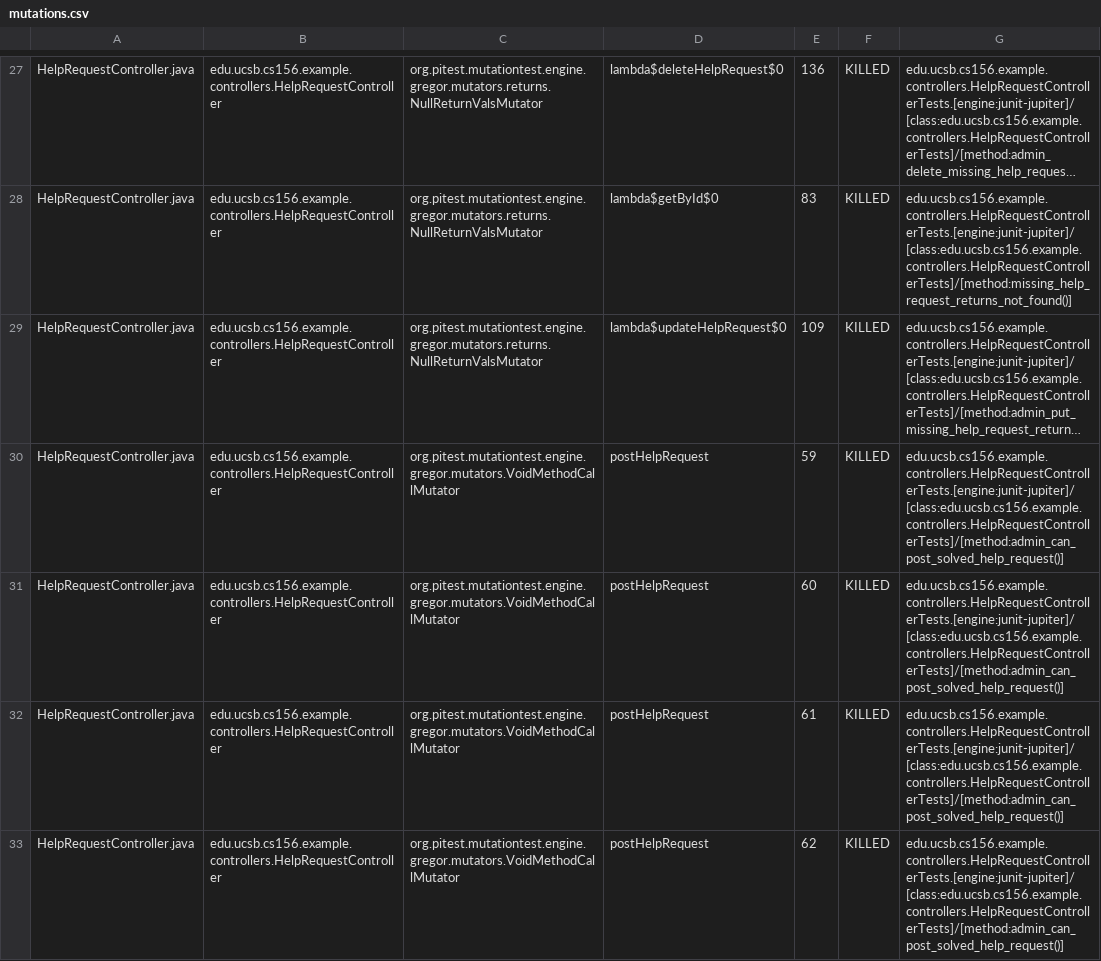
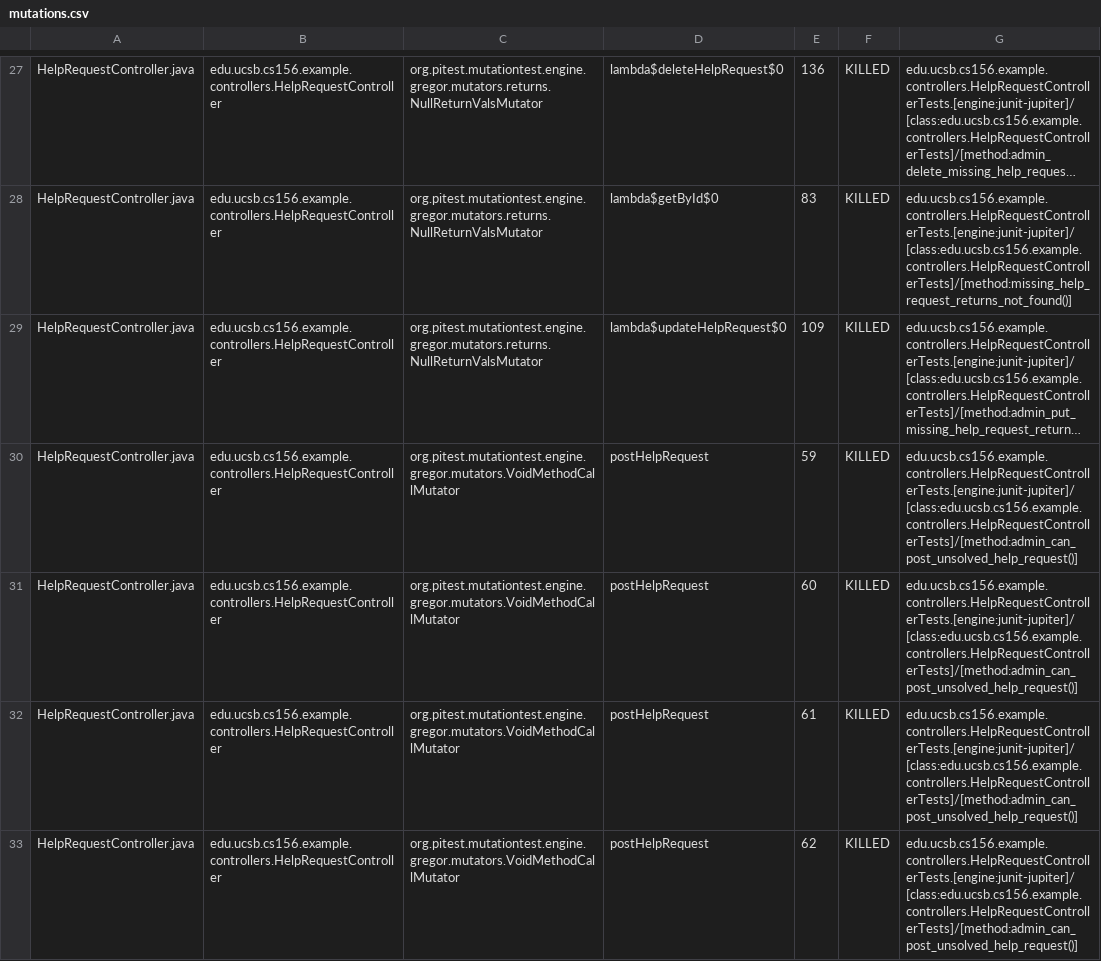
Before and after one commit to ucsb-cs156-f26/team02-f26-03, a CSV file: pitest/mutations.csv, drawn as a sheet; only a part is shown, gaps mark what is left out; long unchanged cells end in …; the diff covers the shown part only; the diff names each change by its address in the sheet, - before the commit and + after, or states it on an @@ line.

Commit message:
Deploying to gh-pages from @ ucsb-cs156-f26/team02-f26-03@f57890c05af39099d269f2930fff2e54292d3b7e 🚀

```diff
--- a/pitest/mutations.csv
+++ b/pitest/mutations.csv
-G30:G33: edu.ucsb.cs156.example.controllers.HelpRequestControllerTests.[engine:junit-jupiter]/[class:edu.ucsb.cs156.example.controllers.HelpRequestControllerTests]/[method:admin_can_post_solved_help_request()]
+G30:G33: edu.ucsb.cs156.example.controllers.HelpRequestControllerTests.[engine:junit-jupiter]/[class:edu.ucsb.cs156.example.controllers.HelpRequestControllerTests]/[method:admin_can_post_unsolved_help_request()]
```
Also changed, not shown: 3 edited cells elsewhere in this file, 21 other files.
